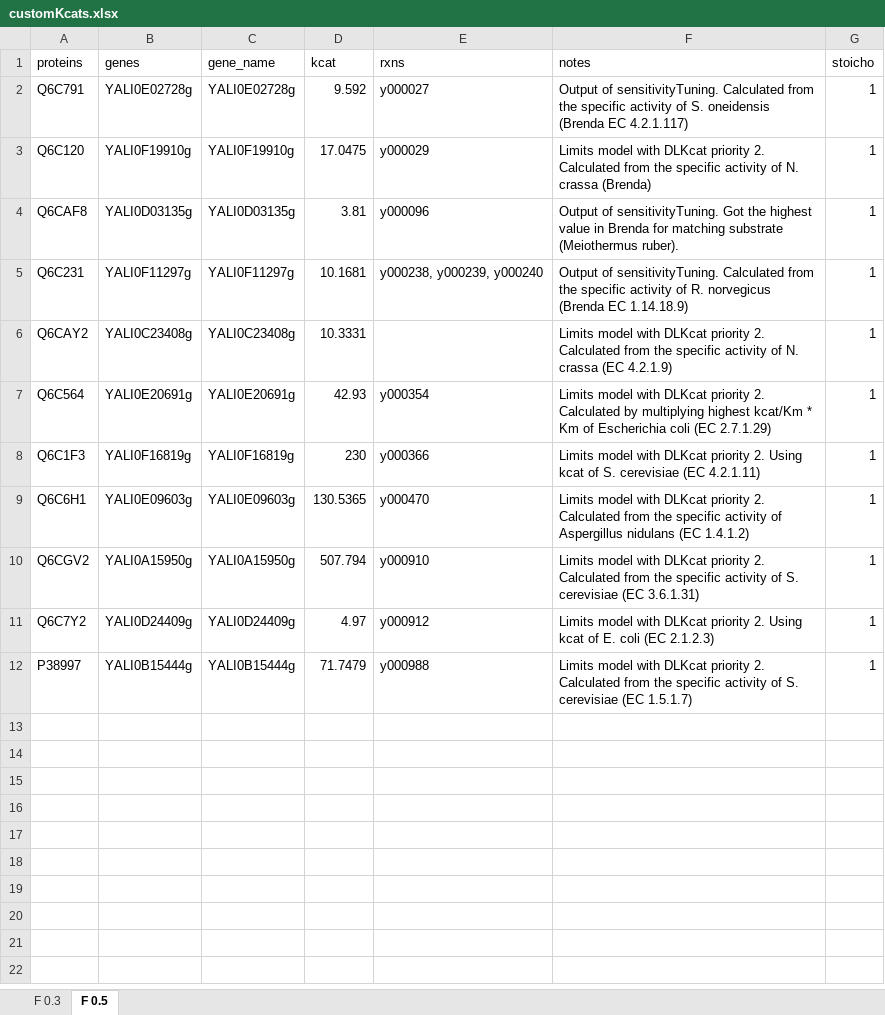
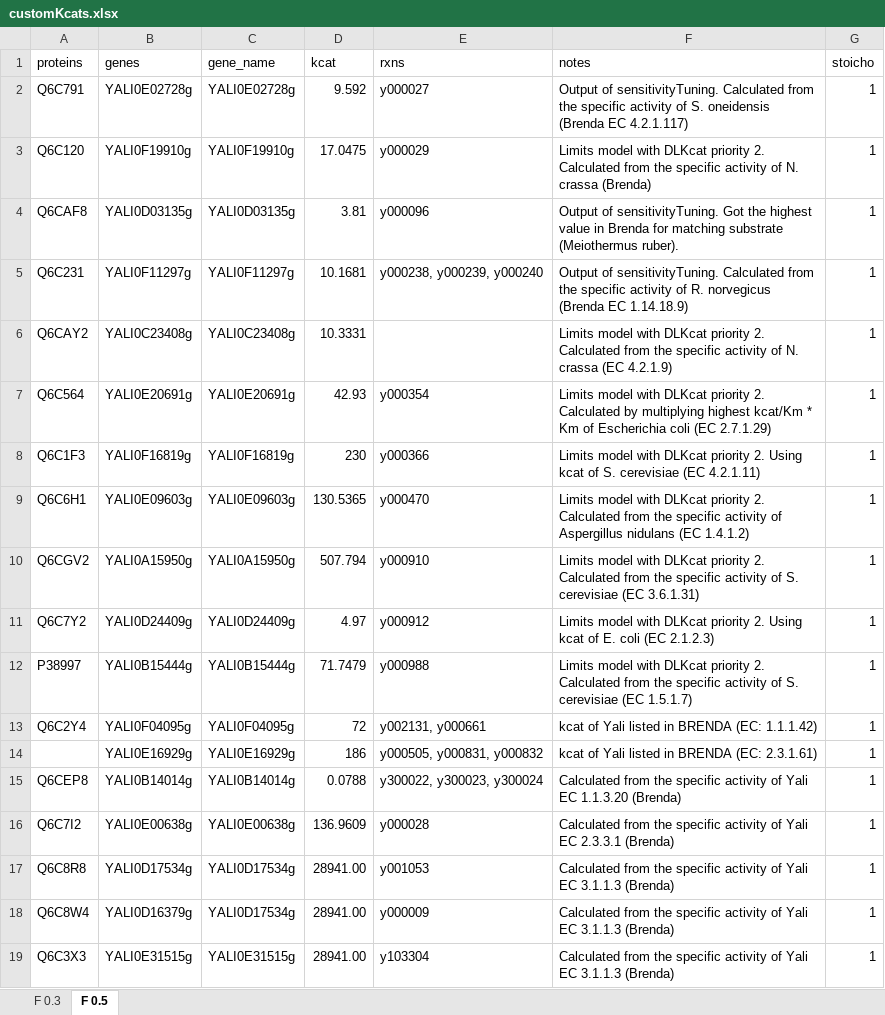
Before and after one commit to JBiaggi/GECKO, an Excel workbook: ecYaliGEM/data/customKcats.xlsx, sheet F 0.5, drawn as a sheet; values as stored, in another font and other column widths than the file's, no borders; the diff names each change by its address in the sheet, - before the commit and + after, or states it on an @@ line.

```diff
--- a/ecYaliGEM/data/customKcats.xlsx (sheet F 0.5)
+++ b/ecYaliGEM/data/customKcats.xlsx (sheet F 0.5)
+row 13: Q6C2Y4 | YALI0F04095g | YALI0F04095g | 72 | y002131, y000661 | kcat of Yali listed in BRENDA (EC: 1.1.1.42) | 1
+row 14:  | YALI0E16929g | YALI0E16929g | 186 | y000505, y000831, y000832 | kcat of Yali listed in BRENDA (EC: 2.3.1.61) | 1
+row 15: Q6CEP8 | YALI0B14014g | YALI0B14014g | 0.0788 | y300022, y300023, y300024 | Calculated from the specific activity of Yali EC 1.1.3.20 (Brenda) | 1
+row 16: Q6C7I2 | YALI0E00638g | YALI0E00638g | 136.9609 | y000028 | Calculated from the specific activity of Yali EC 2.3.3.1 (Brenda) | 1
+row 17: Q6C8R8 | YALI0D17534g | YALI0D17534g | 28941.00 | y001053 | Calculated from the specific activity of Yali EC 3.1.1.3 (Brenda) | 1
+row 18: Q6C8W4 | YALI0D16379g | YALI0D17534g | 28941.00 | y000009 | Calculated from the specific activity of Yali EC 3.1.1.3 (Brenda) | 1
+row 19: Q6C3X3 | YALI0E31515g | YALI0E31515g | 28941.00 | y103304 | Calculated from the specific activity of Yali EC 3.1.1.3 (Brenda) | 1
```
Also changed, not shown: ecYaliGEM/output/enzymeUsage vs FSEOF.xlsx, 11 other files.
